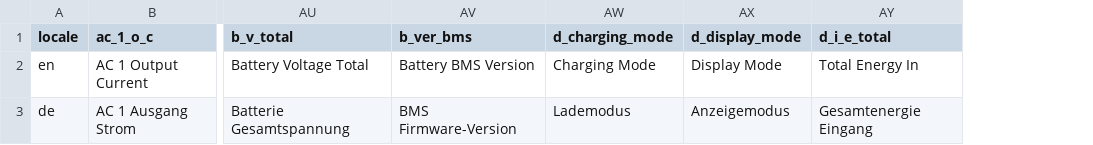
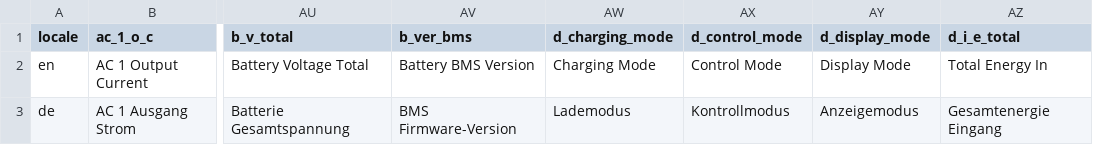
Before and after one commit to Patrick762/bluetti-registers, a CSV file: csv/protocols/translations.csv, drawn as a sheet; only a part is shown, gaps mark what is left out; the diff names each change by its address in the sheet, - before the commit and + after, or states it on an @@ line.

```diff
--- a/csv/protocols/translations.csv
+++ b/csv/protocols/translations.csv
+column AX (d_control_mode), rows 2-3: Control Mode | Kontrollmodus
```
Also changed, not shown: 7 other files.
